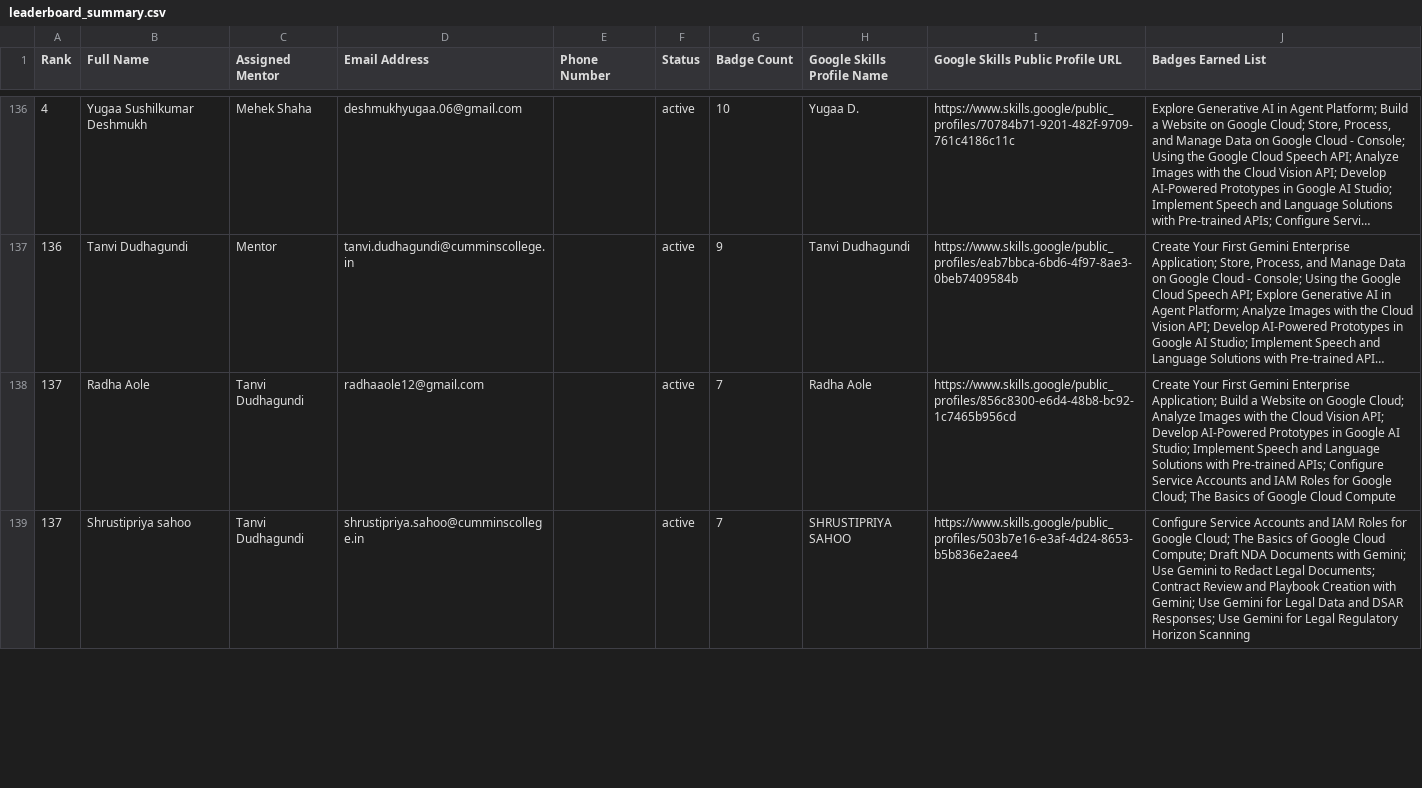
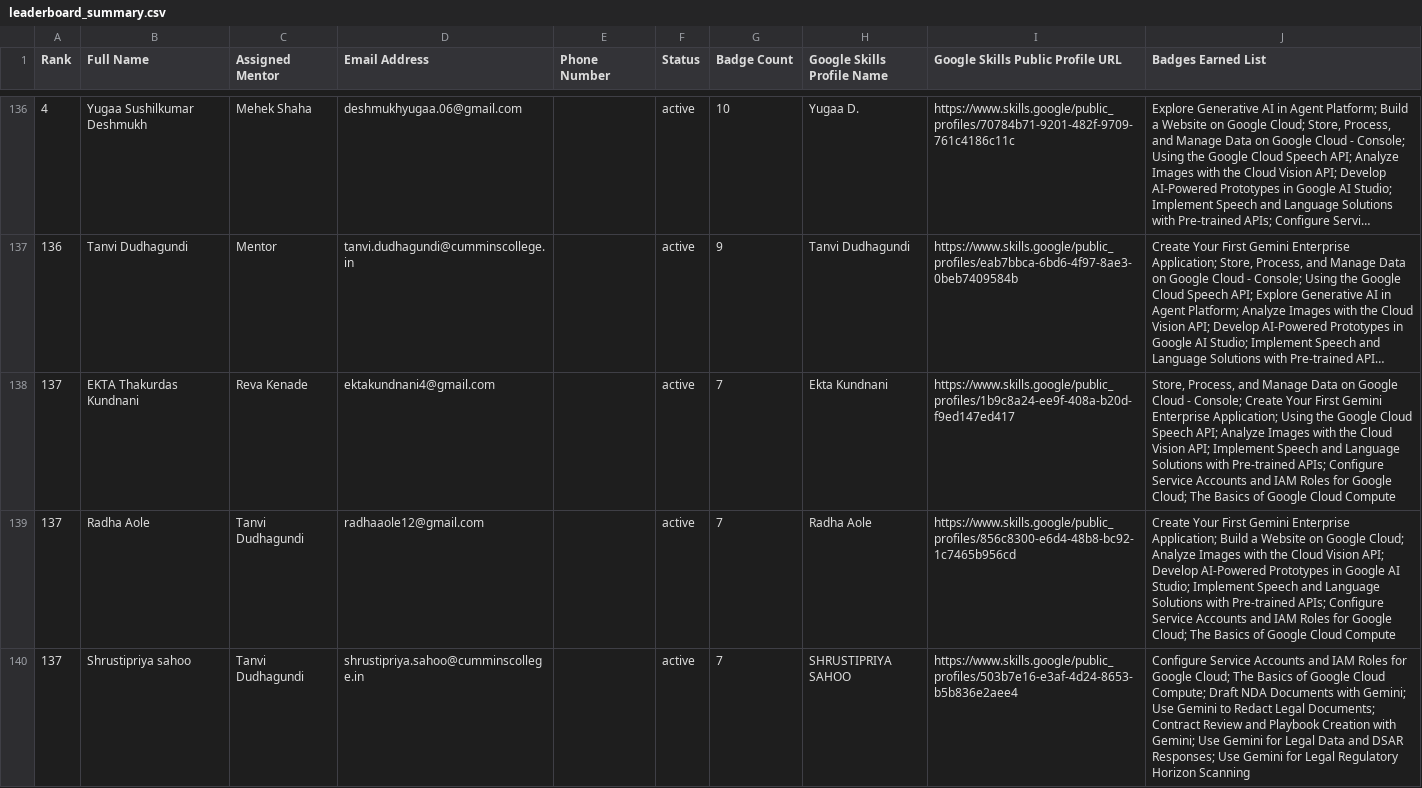
Before and after one commit to s-hreya184/ProgressTracking, a CSV file: leaderboard_summary.csv, drawn as a sheet; only a part is shown, gaps mark what is left out; long unchanged cells end in …; the diff covers the shown part only; the diff names each change by its address in the sheet, - before the commit and + after, or states it on an @@ line.

```diff
--- a/leaderboard_summary.csv
+++ b/leaderboard_summary.csv
+row 138: 137 | EKTA Thakurdas Kundnani | Reva Kenade | ektakundnani4@gmail.com |  | active | 7 | Ekta Kundnani | https://www.skills.google/public_profiles/1b9c8a24-ee9f-408a-b20d-f9ed147ed417 | Store, Process, and Manage Data on Google Cloud - Console; Create Your First Gemini Enterprise Application; Using the Google Cloud Speech API; Analyze Images with the Cloud Vision API; Implement Speech and Language Solutions with Pre-trained APIs; Configure Service Accounts and IAM Roles for Google Cloud; The Basics of Google Cloud Compute
```
Also changed, not shown: 1 added row and 2 removed rows elsewhere in this file, 2 other files.
